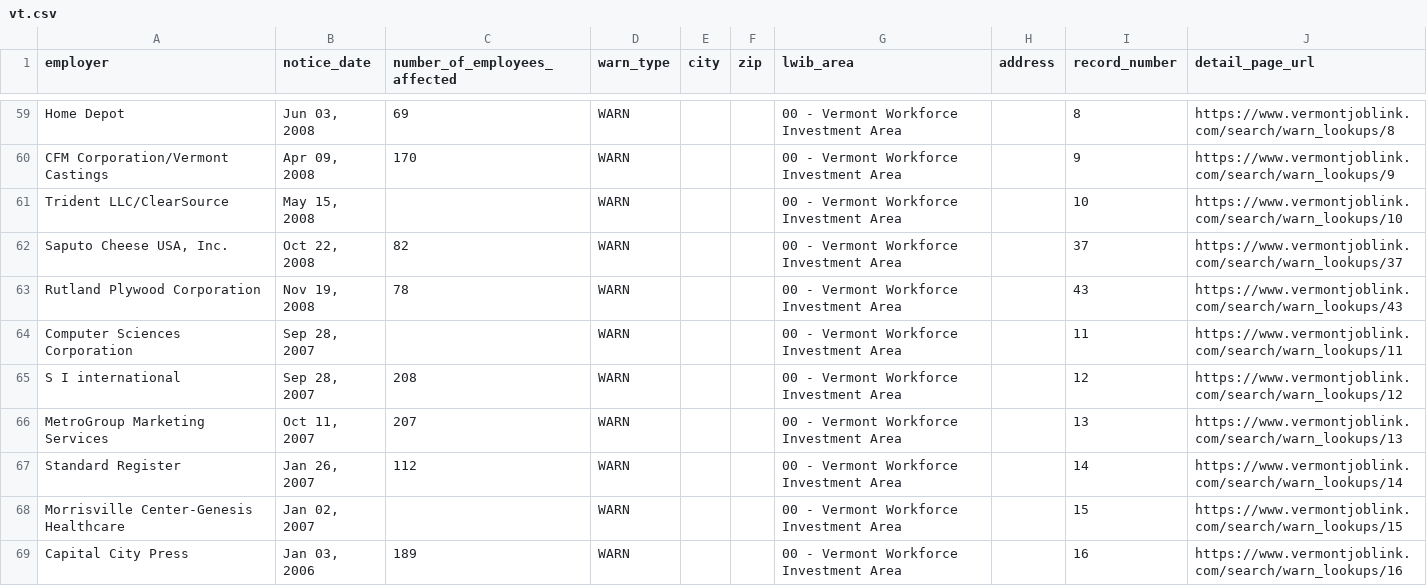
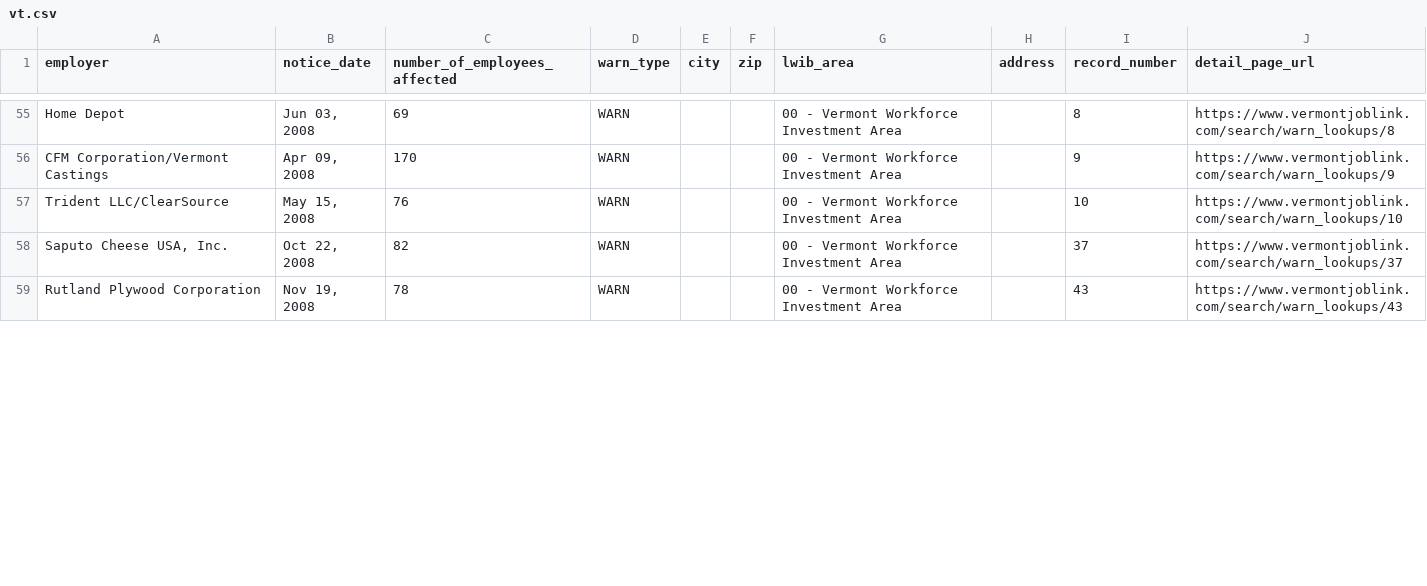
Before and after one commit to FTS-IE/warn-notice-actions, a CSV file: data/vt.csv, drawn as a sheet; only a part is shown, gaps mark what is left out; the diff covers the shown part only.

```diff
--- a/data/vt.csv
+++ b/data/vt.csv
@@ -60,10 +56,4 @@ Home Depot,"Jun 03, 2008",69,WARN,,,00 - Vermont Workforce Investment Area,,8,ht
 CFM Corporation/Vermont Castings,"Apr 09, 2008",170,WARN,,,00 - Vermont Workforce Investment Area,,9,https://www.vermontjoblink.com/search/warn_lookups/9
-Trident LLC/ClearSource,"May 15, 2008",,WARN,,,00 - Vermont Workforce Investment Area,,10,https://www.vermontjoblink.com/search/warn_lookups/10
+Trident LLC/ClearSource,"May 15, 2008",76,WARN,,,00 - Vermont Workforce Investment Area,,10,https://www.vermontjoblink.com/search/warn_lookups/10
 "Saputo Cheese USA, Inc.","Oct 22, 2008",82,WARN,,,00 - Vermont Workforce Investment Area,,37,https://www.vermontjoblink.com/search/warn_lookups/37
 Rutland Plywood Corporation,"Nov 19, 2008",78,WARN,,,00 - Vermont Workforce Investment Area,,43,https://www.vermontjoblink.com/search/warn_lookups/43
-Computer Sciences Corporation,"Sep 28, 2007",,WARN,,,00 - Vermont Workforce Investment Area,,11,https://www.vermontjoblink.com/search/warn_lookups/11
-S I international,"Sep 28, 2007",208,WARN,,,00 - Vermont Workforce Investment Area,,12,https://www.vermontjoblink.com/search/warn_lookups/12
-MetroGroup Marketing Services,"Oct 11, 2007",207,WARN,,,00 - Vermont Workforce Investment Area,,13,https://www.vermontjoblink.com/search/warn_lookups/13
-Standard Register,"Jan 26, 2007",112,WARN,,,00 - Vermont Workforce Investment Area,,14,https://www.vermontjoblink.com/search/warn_lookups/14
-Morrisville Center-Genesis Healthcare,"Jan 02, 2007",,WARN,,,00 - Vermont Workforce Investment Area,,15,https://www.vermontjoblink.com/search/warn_lookups/15
-Capital City Press,"Jan 03, 2006",189,WARN,,,00 - Vermont Workforce Investment Area,,16,https://www.vermontjoblink.com/search/warn_lookups/16
```
Also changed, not shown: 5 added rows, 9 removed rows and 18 edited cells elsewhere in this file, data/me.csv, data/or.csv, 5 other files.
